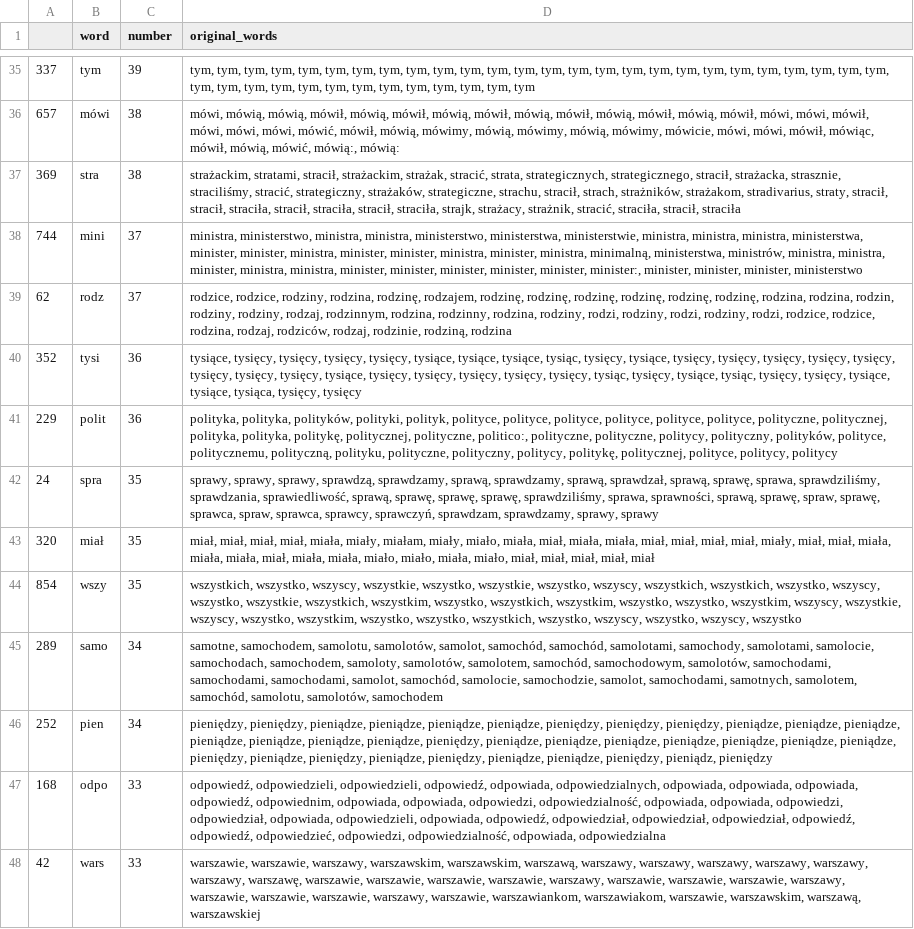
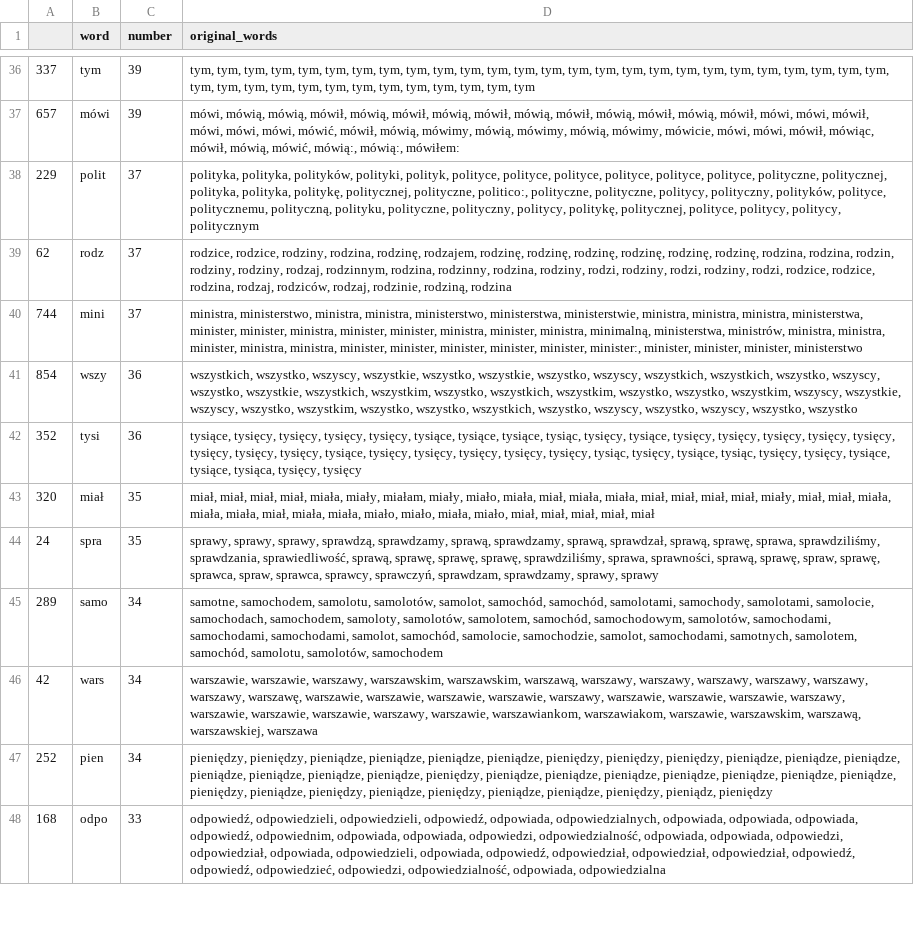
Before and after one commit to JohnKaczmarczyk/APIendPoint, a CSV file: tvn_key_words.csv, drawn as a sheet; only a part is shown, gaps mark what is left out; removed rows and columns are numbered as before the commit, all else as after; the diff covers the shown part only; the diff names each change by its address in the sheet, - before the commit and + after, or states it on an @@ line.

```diff
--- a/tvn_key_words.csv
+++ b/tvn_key_words.csv
-C37 (number): 38
+C37 (number): 39
-D37 (original_words): …mówić, mówią:, mówią:
+D37 (original_words): …mówić, mówią:, mówią:, mówiłem:
-row 37: 369 | stra | 38 | strażackim, stratami, stracił, strażackim, strażak, stracić, strata, strategicznych, strategicznego, stracił, strażacka, strasznie, straciliśmy, stracić, strategiczny, strażaków, strategiczne, strachu, stracił, strach, strażników, strażakom, stradivarius, straty, stracił, stracił, straciła, stracił, straciła, stracił, straciła, strajk, strażacy, strażnik, stracić, straciła, stracił, straciła
+row 38: 229 | polit | 37 | polityka, polityka, polityków, polityki, polityk, polityce, polityce, polityce, polityce, polityce, polityce, polityczne, politycznej, polityka, polityka, politykę, politycznej, polityczne, politico:, polityczne, polityczne, politycy, polityczny, polityków, polityce, politycznemu, polityczną, polityku, polityczne, polityczny, politycy, politykę, politycznej, polityce, politycy, politycy, politycznym
+row 41: 854 | wszy | 36 | wszystkich, wszystko, wszyscy, wszystkie, wszystko, wszystkie, wszystko, wszyscy, wszystkich, wszystkich, wszystko, wszyscy, wszystko, wszystkie, wszystkich, wszystkim, wszystko, wszystkich, wszystkim, wszystko, wszystko, wszystkim, wszyscy, wszystkie, wszyscy, wszystko, wszystkim, wszystko, wszystko, wszystkich, wszystko, wszyscy, wszystko, wszyscy, wszystko, wszystko
-row 41: 229 | polit | 36 | polityka, polityka, polityków, polityki, polityk, polityce, polityce, polityce, polityce, polityce, polityce, polityczne, politycznej, polityka, polityka, politykę, politycznej, polityczne, politico:, polityczne, polityczne, politycy, polityczny, polityków, polityce, politycznemu, polityczną, polityku, polityczne, polityczny, politycy, politykę, politycznej, polityce, politycy, politycy
-row 44: 854 | wszy | 35 | wszystkich, wszystko, wszyscy, wszystkie, wszystko, wszystkie, wszystko, wszyscy, wszystkich, wszystkich, wszystko, wszyscy, wszystko, wszystkie, wszystkich, wszystkim, wszystko, wszystkich, wszystkim, wszystko, wszystko, wszystkim, wszyscy, wszystkie, wszyscy, wszystko, wszystkim, wszystko, wszystko, wszystkich, wszystko, wszyscy, wszystko, wszyscy, wszystko
+row 46: 42 | wars | 34 | warszawie, warszawie, warszawy, warszawskim, warszawskim, warszawą, warszawy, warszawy, warszawy, warszawy, warszawy, warszawy, warszawę, warszawie, warszawie, warszawie, warszawie, warszawy, warszawie, warszawie, warszawie, warszawy, warszawie, warszawie, warszawie, warszawy, warszawie, warszawiankom, warszawiakom, warszawie, warszawskim, warszawą, warszawskiej, warszawa
-row 48: 42 | wars | 33 | warszawie, warszawie, warszawy, warszawskim, warszawskim, warszawą, warszawy, warszawy, warszawy, warszawy, warszawy, warszawy, warszawę, warszawie, warszawie, warszawie, warszawie, warszawy, warszawie, warszawie, warszawie, warszawy, warszawie, warszawie, warszawie, warszawy, warszawie, warszawiankom, warszawiakom, warszawie, warszawskim, warszawą, warszawskiej
```
Also changed, not shown: 15 added rows, 14 removed rows, 21 moved rows and 14 edited cells elsewhere in this file, tvp_key_words.csv, 3 other files.
